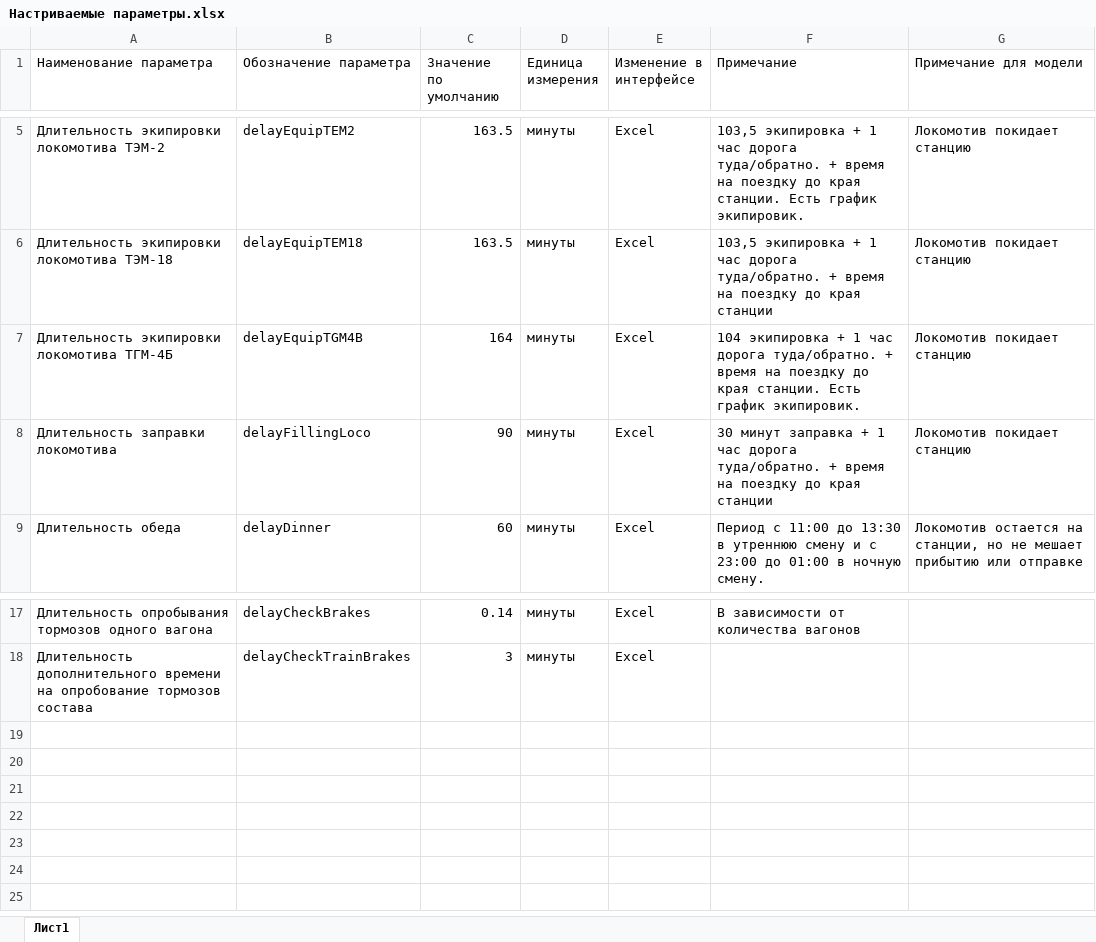
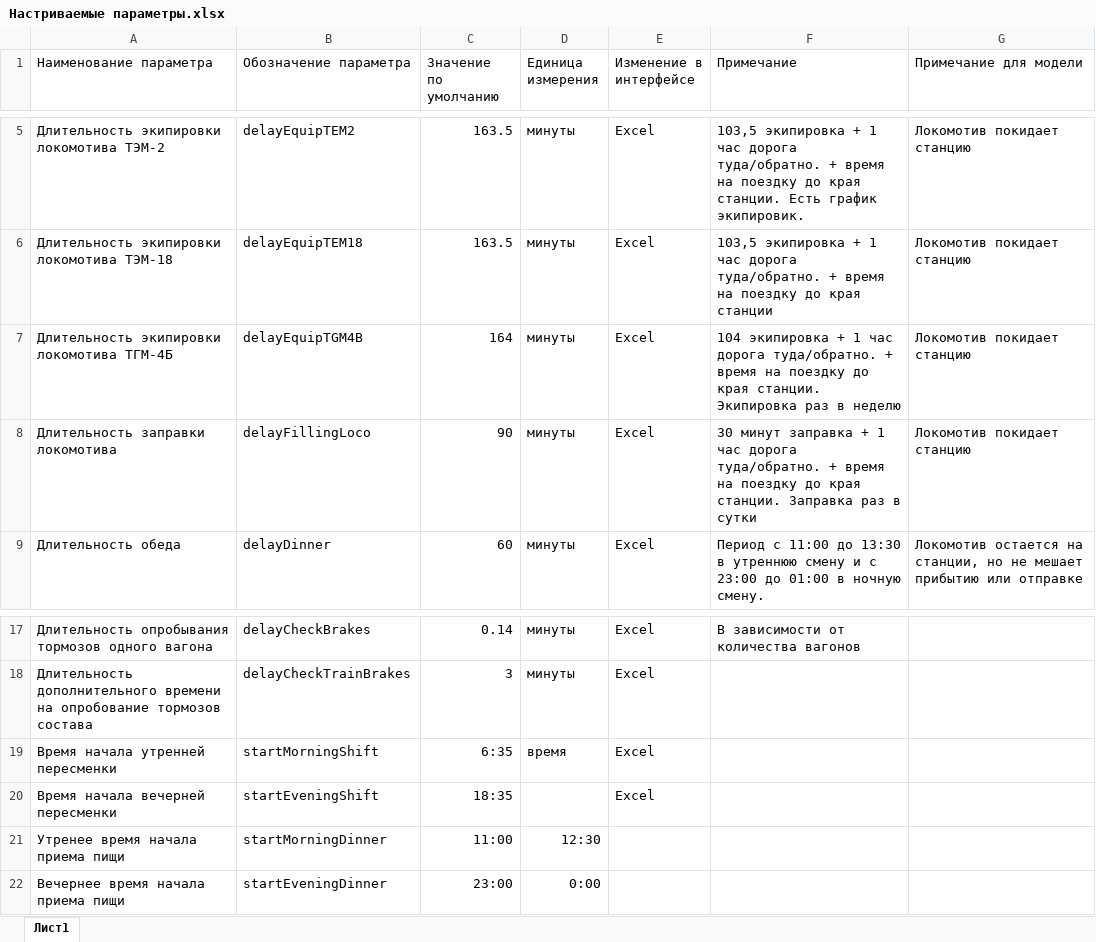
Before and after one commit to Mrakobeznt/zd_station, an Excel workbook: motmos_zd/Справочники/Настриваемые параметры.xlsx, sheet Лист1, drawn as a sheet; only a part is shown, gaps mark what is left out; values as stored, in another font and other column widths than the file's, no borders; the diff names each change by its address in the sheet, - before the commit and + after, or states it on an @@ line.

```diff
--- a/motmos_zd/Справочники/Настриваемые параметры.xlsx (sheet Лист1)
+++ b/motmos_zd/Справочники/Настриваемые параметры.xlsx (sheet Лист1)
-F7 (Примечание): …края станции. Есть график экипировик.
+F7 (Примечание): …края станции. Экипировка раз в неделю
-F8 (Примечание): …до края станции
+F8 (Примечание): …до края станции. Заправка раз в сутки
+row 19: Время начала утренней пересменки | startMorningShift | 6:35 | время | Excel
+row 20: Время начала вечерней пересменки | startEveningShift | 18:35 |  | Excel
+row 21: Утренее время начала приема пищи | startMorningDinner | 11:00 | 12:30
+row 22: Вечернее время начала приема пищи | startEveningDinner | 23:00 | 0:00
```
Also changed, not shown: 3 other files.
